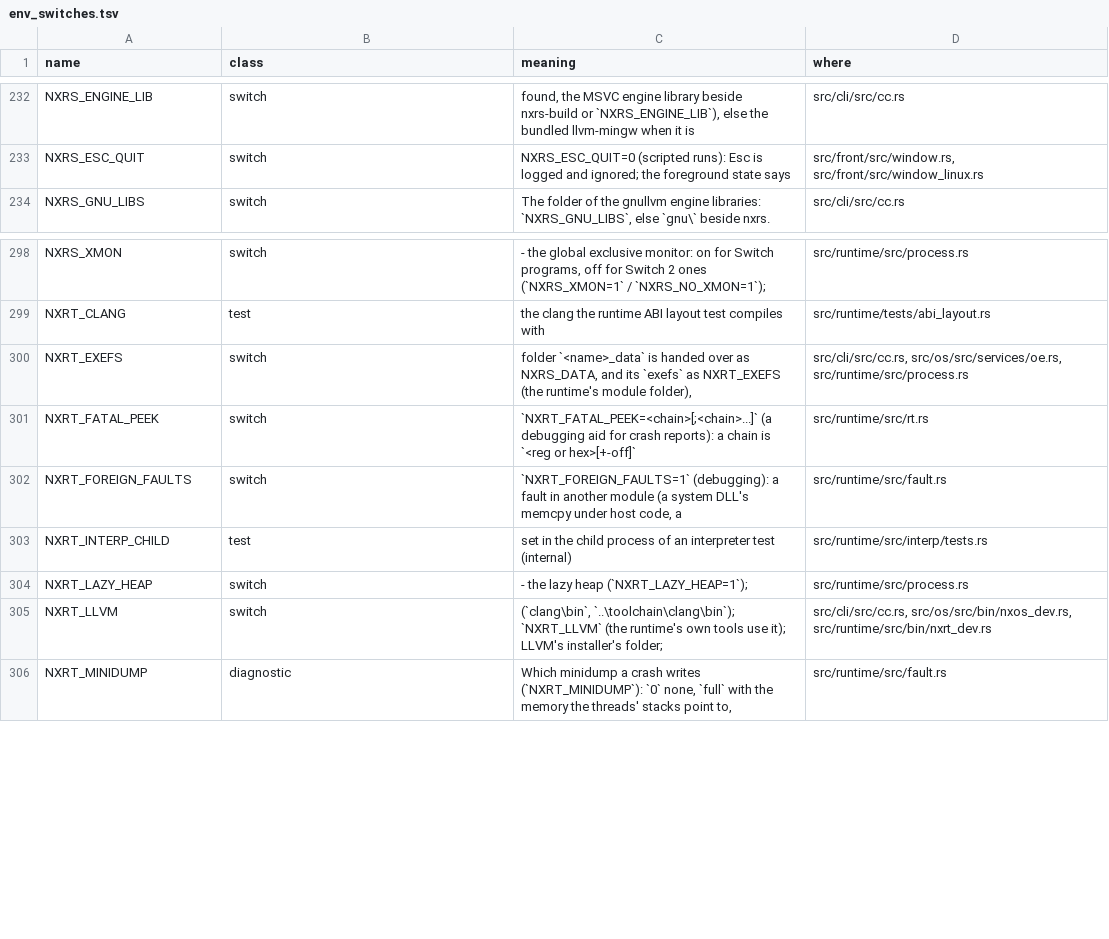
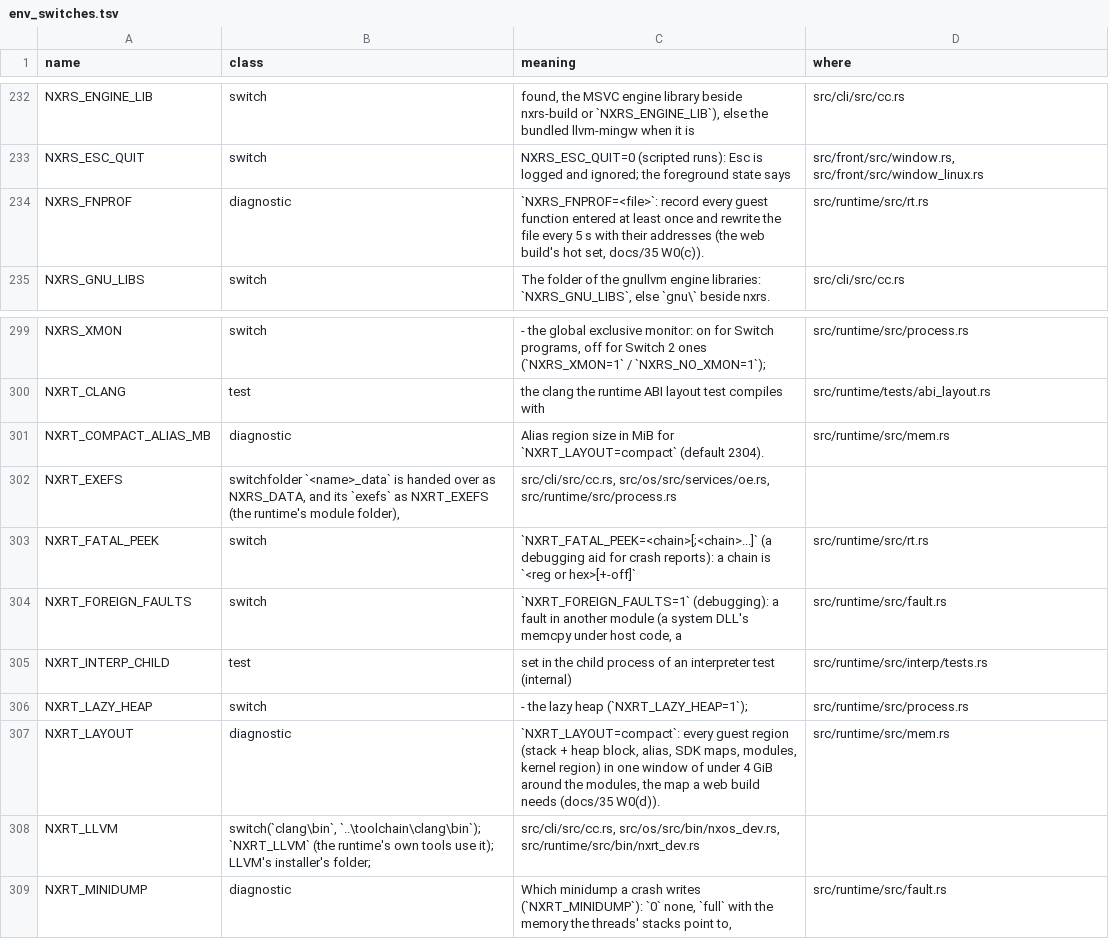
Before and after one commit to ChrisColeTech/nxrs, a TSV file: docs/env_switches.tsv, drawn as a sheet; only a part is shown, gaps mark what is left out.

```diff
--- a/docs/env_switches.tsv
+++ b/docs/env_switches.tsv
@@ -233,2 +233,3 @@ NXRS_ENGINE_LIB	switch	found, the MSVC engine library beside nxrs-build or `NXRS
 NXRS_ESC_QUIT	switch	NXRS_ESC_QUIT=0 (scripted runs): Esc is logged and ignored; the foreground state says	src/front/src/window.rs, src/front/src/window_linux.rs
+NXRS_FNPROF	diagnostic	`NXRS_FNPROF=<file>`: record every guest function entered at least once and rewrite the file every 5 s with their addresses (the web build's hot set, docs/35 W0(c)).	src/runtime/src/rt.rs
 NXRS_GNU_LIBS	switch	The folder of the gnullvm engine libraries: `NXRS_GNU_LIBS`, else `gnu\` beside nxrs.	src/cli/src/cc.rs
@@ -299,3 +300,4 @@ NXRS_XMON	switch	- the global exclusive monitor: on for Switch programs, off for
 NXRT_CLANG	test	the clang the runtime ABI layout test compiles with	src/runtime/tests/abi_layout.rs
-NXRT_EXEFS	switch	folder `<name>_data` is handed over as NXRS_DATA, and its `exefs` as NXRT_EXEFS (the runtime's module folder),	src/cli/src/cc.rs, src/os/src/services/oe.rs, src/runtime/src/process.rs
+NXRT_COMPACT_ALIAS_MB	diagnostic	Alias region size in MiB for `NXRT_LAYOUT=compact` (default 2304).	src/runtime/src/mem.rs
+NXRT_EXEFS	switchfolder `<name>_data` is handed over as NXRS_DATA, and its `exefs` as NXRT_EXEFS (the runtime's module folder),	src/cli/src/cc.rs, src/os/src/services/oe.rs, src/runtime/src/process.rs
 NXRT_FATAL_PEEK	switch	`NXRT_FATAL_PEEK=<chain>[;<chain>...]` (a debugging aid for crash reports): a chain is `<reg or hex>[+-off]`	src/runtime/src/rt.rs
@@ -304,3 +306,4 @@ NXRT_INTERP_CHILD	test	set in the child process of an interpreter test (internal
 NXRT_LAZY_HEAP	switch	- the lazy heap (`NXRT_LAZY_HEAP=1`);	src/runtime/src/process.rs
-NXRT_LLVM	switch	(`clang\bin`, `..\toolchain\clang\bin`); `NXRT_LLVM` (the runtime's own tools use it); LLVM's installer's folder;	src/cli/src/cc.rs, src/os/src/bin/nxos_dev.rs, src/runtime/src/bin/nxrt_dev.rs
+NXRT_LAYOUT	diagnostic	`NXRT_LAYOUT=compact`: every guest region (stack + heap block, alias, SDK maps, modules, kernel region) in one window of under 4 GiB around the modules, the map a web build needs (docs/35 W0(d)).	src/runtime/src/mem.rs
+NXRT_LLVM	switch(`clang\bin`, `..\toolchain\clang\bin`); `NXRT_LLVM` (the runtime's own tools use it); LLVM's installer's folder;	src/cli/src/cc.rs, src/os/src/bin/nxos_dev.rs, src/runtime/src/bin/nxrt_dev.rs
 NXRT_MINIDUMP	diagnostic	Which minidump a crash writes (`NXRT_MINIDUMP`): `0` none, `full` with the memory the threads' stacks point to,	src/runtime/src/fault.rs
```
Also changed, not shown: 2 other files.
